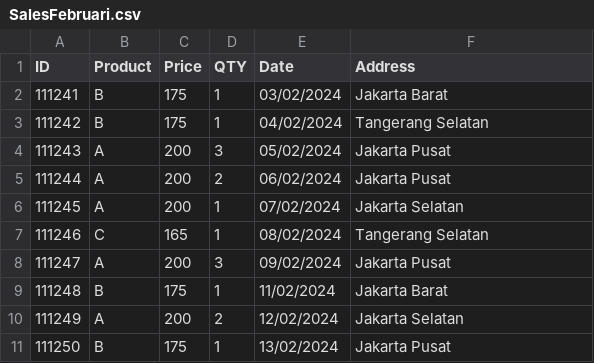
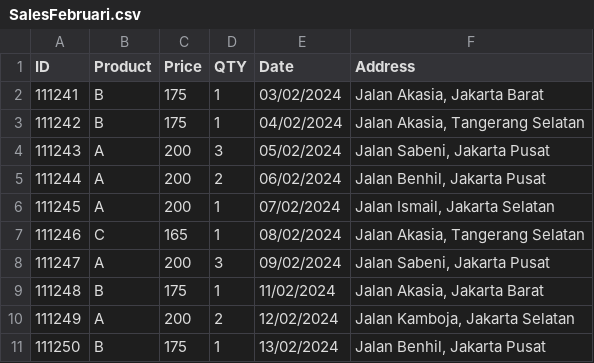
Before and after one commit to EzraArzi23/Dasar-Dasar-Pemograman, a CSV file: Salesbulanan/SalesFebruari.csv, drawn as a sheet.

```diff
--- a/Salesbulanan/SalesFebruari.csv
+++ b/Salesbulanan/SalesFebruari.csv
@@ -1,11 +1,11 @@
 ID;Product;Price;QTY;Date;Address
-111241;B;175;1;03/02/2024;Jakarta Barat
-111242;B;175;1;04/02/2024;Tangerang Selatan
-111243;A;200;3;05/02/2024;Jakarta Pusat
-111244;A;200;2;06/02/2024;Jakarta Pusat
-111245;A;200;1;07/02/2024;Jakarta Selatan
-111246;C;165;1;08/02/2024;Tangerang Selatan
-111247;A;200;3;09/02/2024;Jakarta Pusat
-111248;B;175;1;11/02/2024;Jakarta Barat
-111249;A;200;2;12/02/2024;Jakarta Selatan
-111250;B;175;1;13/02/2024;Jakarta Pusat
+111241;B;175;1;03/02/2024;Jalan Akasia, Jakarta Barat
+111242;B;175;1;04/02/2024;Jalan Akasia, Tangerang Selatan
+111243;A;200;3;05/02/2024;Jalan Sabeni, Jakarta Pusat
+111244;A;200;2;06/02/2024;Jalan Benhil, Jakarta Pusat
+111245;A;200;1;07/02/2024;Jalan Ismail, Jakarta Selatan
+111246;C;165;1;08/02/2024;Jalan Akasia, Tangerang Selatan
+111247;A;200;3;09/02/2024;Jalan Sabeni, Jakarta Pusat
+111248;B;175;1;11/02/2024;Jalan Akasia, Jakarta Barat
+111249;A;200;2;12/02/2024;Jalan Kamboja, Jakarta Selatan
+111250;B;175;1;13/02/2024;Jalan Benhil, Jakarta Pusat
```
Also changed, not shown: Salesbulanan/SalesJanuari.csv, Salesbulanan/SalesMaret.csv.
